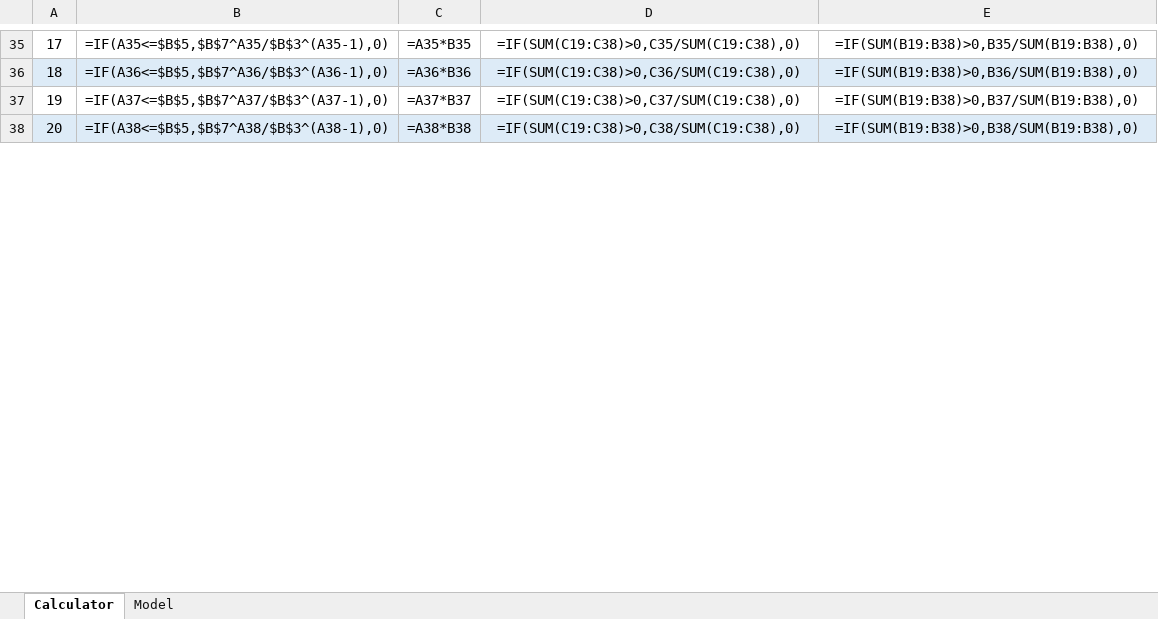
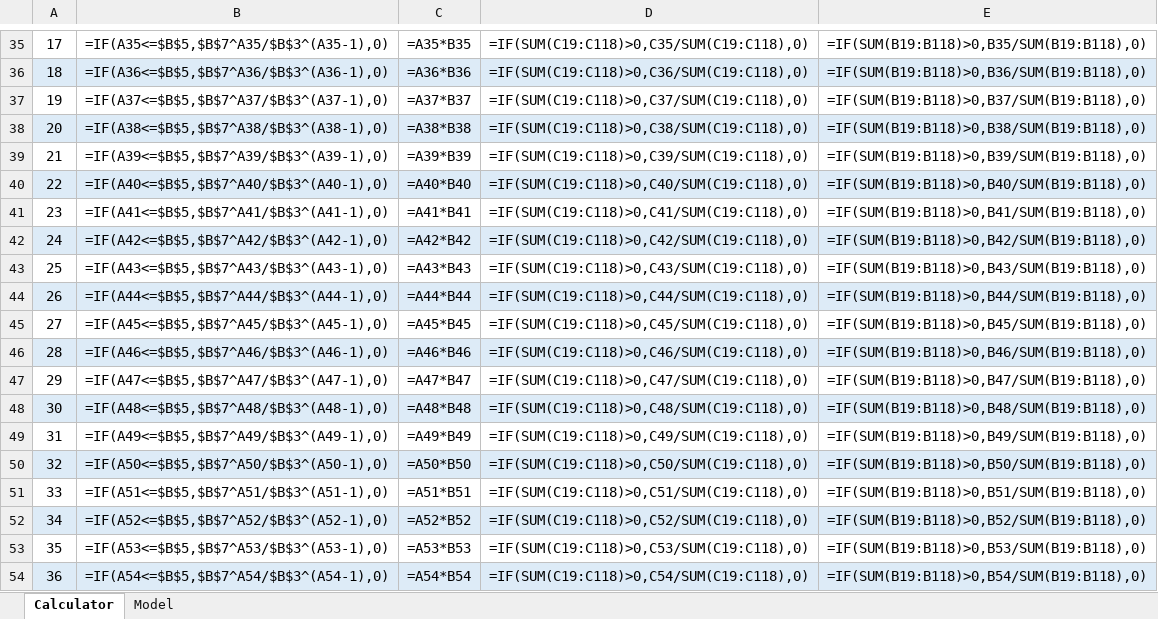
Before and after one commit to MSuskiewicz/claudecoding, an Excel workbook: multimer_calculator.xlsx, sheet Calculator, drawn as a sheet; only a part is shown, gaps mark what is left out; values as stored, in another font and other column widths than the file's, no borders; formulas without a stored value are shown as written; charts and pictures not drawn; the diff covers the shown part only; the diff names each change by its address in the sheet, - before the commit and + after, or states it on an @@ line.

```diff
--- a/multimer_calculator.xlsx (sheet Calculator)
+++ b/multimer_calculator.xlsx (sheet Calculator)
-D35: =IF(SUM(C19:C38)>0,C35/SUM(C19:C38),0)
+D35: =IF(SUM(C19:C118)>0,C35/SUM(C19:C118),0)
-E35: =IF(SUM(B19:B38)>0,B35/SUM(B19:B38),0)
+E35: =IF(SUM(B19:B118)>0,B35/SUM(B19:B118),0)
-D36: =IF(SUM(C19:C38)>0,C36/SUM(C19:C38),0)
+D36: =IF(SUM(C19:C118)>0,C36/SUM(C19:C118),0)
-E36: =IF(SUM(B19:B38)>0,B36/SUM(B19:B38),0)
+E36: =IF(SUM(B19:B118)>0,B36/SUM(B19:B118),0)
-D37: =IF(SUM(C19:C38)>0,C37/SUM(C19:C38),0)
+D37: =IF(SUM(C19:C118)>0,C37/SUM(C19:C118),0)
-E37: =IF(SUM(B19:B38)>0,B37/SUM(B19:B38),0)
+E37: =IF(SUM(B19:B118)>0,B37/SUM(B19:B118),0)
-D38: =IF(SUM(C19:C38)>0,C38/SUM(C19:C38),0)
+D38: =IF(SUM(C19:C118)>0,C38/SUM(C19:C118),0)
-E38: =IF(SUM(B19:B38)>0,B38/SUM(B19:B38),0)
+E38: =IF(SUM(B19:B118)>0,B38/SUM(B19:B118),0)
+row 39: 21 | =IF(A39<=$B$5,$B$7^A39/$B$3^(A39-1),0) | =A39*B39 | =IF(SUM(C19:C118)>0,C39/SUM(C19:C118),0) | =IF(SUM(B19:B118)>0,B39/SUM(B19:B118),0)
+row 40: 22 | =IF(A40<=$B$5,$B$7^A40/$B$3^(A40-1),0) | =A40*B40 | =IF(SUM(C19:C118)>0,C40/SUM(C19:C118),0) | =IF(SUM(B19:B118)>0,B40/SUM(B19:B118),0)
+row 41: 23 | =IF(A41<=$B$5,$B$7^A41/$B$3^(A41-1),0) | =A41*B41 | =IF(SUM(C19:C118)>0,C41/SUM(C19:C118),0) | =IF(SUM(B19:B118)>0,B41/SUM(B19:B118),0)
+row 42: 24 | =IF(A42<=$B$5,$B$7^A42/$B$3^(A42-1),0) | =A42*B42 | =IF(SUM(C19:C118)>0,C42/SUM(C19:C118),0) | =IF(SUM(B19:B118)>0,B42/SUM(B19:B118),0)
+row 43: 25 | =IF(A43<=$B$5,$B$7^A43/$B$3^(A43-1),0) | =A43*B43 | =IF(SUM(C19:C118)>0,C43/SUM(C19:C118),0) | =IF(SUM(B19:B118)>0,B43/SUM(B19:B118),0)
+row 44: 26 | =IF(A44<=$B$5,$B$7^A44/$B$3^(A44-1),0) | =A44*B44 | =IF(SUM(C19:C118)>0,C44/SUM(C19:C118),0) | =IF(SUM(B19:B118)>0,B44/SUM(B19:B118),0)
+row 45: 27 | =IF(A45<=$B$5,$B$7^A45/$B$3^(A45-1),0) | =A45*B45 | =IF(SUM(C19:C118)>0,C45/SUM(C19:C118),0) | =IF(SUM(B19:B118)>0,B45/SUM(B19:B118),0)
+row 46: 28 | =IF(A46<=$B$5,$B$7^A46/$B$3^(A46-1),0) | =A46*B46 | =IF(SUM(C19:C118)>0,C46/SUM(C19:C118),0) | =IF(SUM(B19:B118)>0,B46/SUM(B19:B118),0)
+row 47: 29 | =IF(A47<=$B$5,$B$7^A47/$B$3^(A47-1),0) | =A47*B47 | =IF(SUM(C19:C118)>0,C47/SUM(C19:C118),0) | =IF(SUM(B19:B118)>0,B47/SUM(B19:B118),0)
+row 48: 30 | =IF(A48<=$B$5,$B$7^A48/$B$3^(A48-1),0) | =A48*B48 | =IF(SUM(C19:C118)>0,C48/SUM(C19:C118),0) | =IF(SUM(B19:B118)>0,B48/SUM(B19:B118),0)
+row 49: 31 | =IF(A49<=$B$5,$B$7^A49/$B$3^(A49-1),0) | =A49*B49 | =IF(SUM(C19:C118)>0,C49/SUM(C19:C118),0) | =IF(SUM(B19:B118)>0,B49/SUM(B19:B118),0)
+row 50: 32 | =IF(A50<=$B$5,$B$7^A50/$B$3^(A50-1),0) | =A50*B50 | =IF(SUM(C19:C118)>0,C50/SUM(C19:C118),0) | =IF(SUM(B19:B118)>0,B50/SUM(B19:B118),0)
+row 51: 33 | =IF(A51<=$B$5,$B$7^A51/$B$3^(A51-1),0) | =A51*B51 | =IF(SUM(C19:C118)>0,C51/SUM(C19:C118),0) | =IF(SUM(B19:B118)>0,B51/SUM(B19:B118),0)
+row 52: 34 | =IF(A52<=$B$5,$B$7^A52/$B$3^(A52-1),0) | =A52*B52 | =IF(SUM(C19:C118)>0,C52/SUM(C19:C118),0) | =IF(SUM(B19:B118)>0,B52/SUM(B19:B118),0)
+row 53: 35 | =IF(A53<=$B$5,$B$7^A53/$B$3^(A53-1),0) | =A53*B53 | =IF(SUM(C19:C118)>0,C53/SUM(C19:C118),0) | =IF(SUM(B19:B118)>0,B53/SUM(B19:B118),0)
+row 54: 36 | =IF(A54<=$B$5,$B$7^A54/$B$3^(A54-1),0) | =A54*B54 | =IF(SUM(C19:C118)>0,C54/SUM(C19:C118),0) | =IF(SUM(B19:B118)>0,B54/SUM(B19:B118),0)
```
Also changed, not shown: 64 added rows and 39 edited cells elsewhere in this sheet, charts or pictures, 1 other file.
